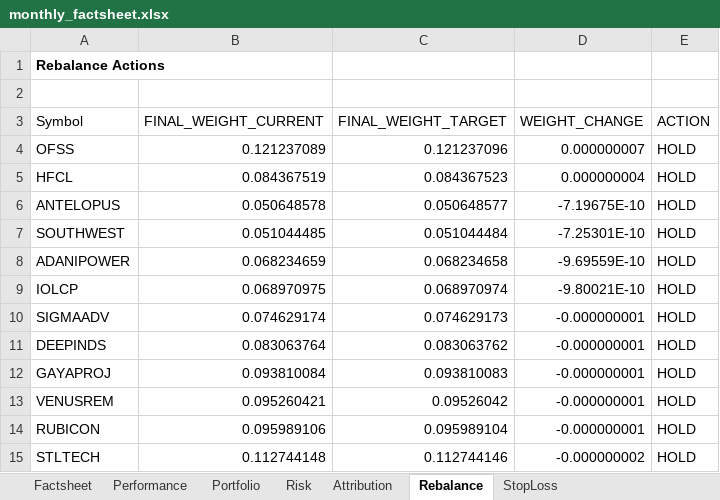
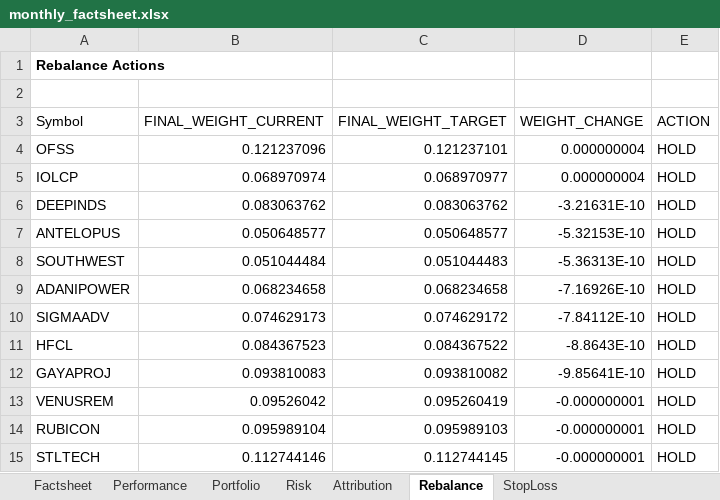
Before and after one commit to PavanSaiNekkala/institutional-quant-platform, an Excel workbook: data/monthly_factsheet.xlsx, sheet Rebalance, drawn as a sheet; values as stored, in another font and other column widths than the file's, no borders; removed rows and columns are numbered as before the commit, all else as after; the diff names each change by its address in the sheet, - before the commit and + after, or states it on an @@ line.

```diff
--- a/data/monthly_factsheet.xlsx (sheet Rebalance)
+++ b/data/monthly_factsheet.xlsx (sheet Rebalance)
-B4 (FINAL_WEIGHT_CURRENT): 0.121237089
+B4 (FINAL_WEIGHT_CURRENT): 0.121237096
-C4 (FINAL_WEIGHT_TARGET): 0.121237096
+C4 (FINAL_WEIGHT_TARGET): 0.121237101
-D4 (WEIGHT_CHANGE): 0.000000007
+D4 (WEIGHT_CHANGE): 0.000000004
-row 5: HFCL | 0.084367519 | 0.084367523 | 0.000000004 | HOLD
+row 5: IOLCP | 0.068970974 | 0.068970977 | 0.000000004 | HOLD
+row 6: DEEPINDS | 0.083063762 | 0.083063762 | -3.21631E-10 | HOLD
-B7 (FINAL_WEIGHT_CURRENT): 0.050648578
+B7 (FINAL_WEIGHT_CURRENT): 0.050648577
-D7 (WEIGHT_CHANGE): -7.19675E-10
+D7 (WEIGHT_CHANGE): -5.32153E-10
-B8 (FINAL_WEIGHT_CURRENT): 0.051044485
+B8 (FINAL_WEIGHT_CURRENT): 0.051044484
-C8 (FINAL_WEIGHT_TARGET): 0.051044484
+C8 (FINAL_WEIGHT_TARGET): 0.051044483
-D8 (WEIGHT_CHANGE): -7.25301E-10
+D8 (WEIGHT_CHANGE): -5.36313E-10
-B9 (FINAL_WEIGHT_CURRENT): 0.068234659
+B9 (FINAL_WEIGHT_CURRENT): 0.068234658
-D9 (WEIGHT_CHANGE): -9.69559E-10
+D9 (WEIGHT_CHANGE): -7.16926E-10
-row 9: IOLCP | 0.068970975 | 0.068970974 | -9.80021E-10 | HOLD
-B10 (FINAL_WEIGHT_CURRENT): 0.074629174
+B10 (FINAL_WEIGHT_CURRENT): 0.074629173
-C10 (FINAL_WEIGHT_TARGET): 0.074629173
+C10 (FINAL_WEIGHT_TARGET): 0.074629172
-D10 (WEIGHT_CHANGE): -0.000000001
+D10 (WEIGHT_CHANGE): -7.84112E-10
-row 11: DEEPINDS | 0.083063764 | 0.083063762 | -0.000000001 | HOLD
+row 11: HFCL | 0.084367523 | 0.084367522 | -8.8643E-10 | HOLD
-B12 (FINAL_WEIGHT_CURRENT): 0.093810084
+B12 (FINAL_WEIGHT_CURRENT): 0.093810083
-C12 (FINAL_WEIGHT_TARGET): 0.093810083
+C12 (FINAL_WEIGHT_TARGET): 0.093810082
-D12 (WEIGHT_CHANGE): -0.000000001
+D12 (WEIGHT_CHANGE): -9.85641E-10
-B13 (FINAL_WEIGHT_CURRENT): 0.095260421
+B13 (FINAL_WEIGHT_CURRENT): 0.09526042
-C13 (FINAL_WEIGHT_TARGET): 0.09526042
+C13 (FINAL_WEIGHT_TARGET): 0.095260419
-B14 (FINAL_WEIGHT_CURRENT): 0.095989106
+B14 (FINAL_WEIGHT_CURRENT): 0.095989104
-C14 (FINAL_WEIGHT_TARGET): 0.095989104
+C14 (FINAL_WEIGHT_TARGET): 0.095989103
-B15 (FINAL_WEIGHT_CURRENT): 0.112744148
+B15 (FINAL_WEIGHT_CURRENT): 0.112744146
-C15 (FINAL_WEIGHT_TARGET): 0.112744146
+C15 (FINAL_WEIGHT_TARGET): 0.112744145
-D15 (WEIGHT_CHANGE): -0.000000002
+D15 (WEIGHT_CHANGE): -0.000000001
```
Also changed, not shown: sheet Portfolio, sheet Factsheet, 22 other files.
